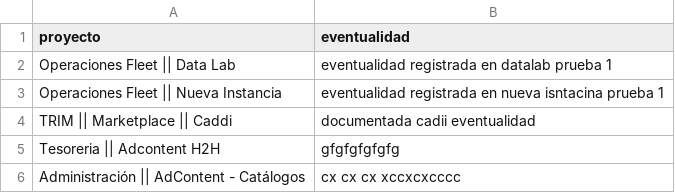
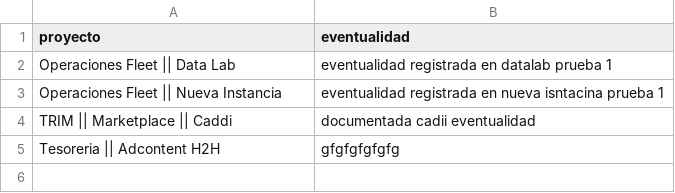
Before and after one commit to DTI-Dashboard/Proyectos, a CSV file: eventualidades_imc.csv, drawn as a sheet; the diff names each change by its address in the sheet, - before the commit and + after, or states it on an @@ line.

Commit message:
backup: eventualidades_imc.csv actualizado desde dashboard

```diff
--- a/eventualidades_imc.csv
+++ b/eventualidades_imc.csv
-row 6: Administración || AdContent - Catálogos | cx cx cx xccxcxcccc
```
